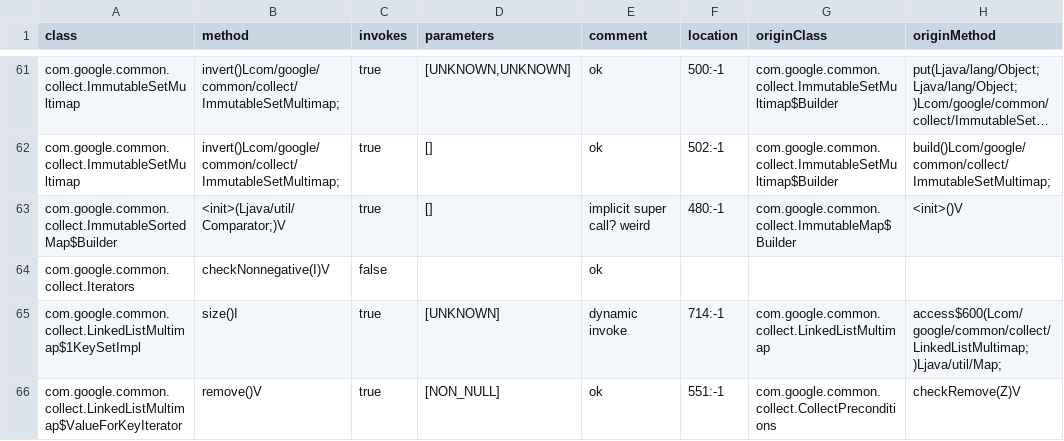
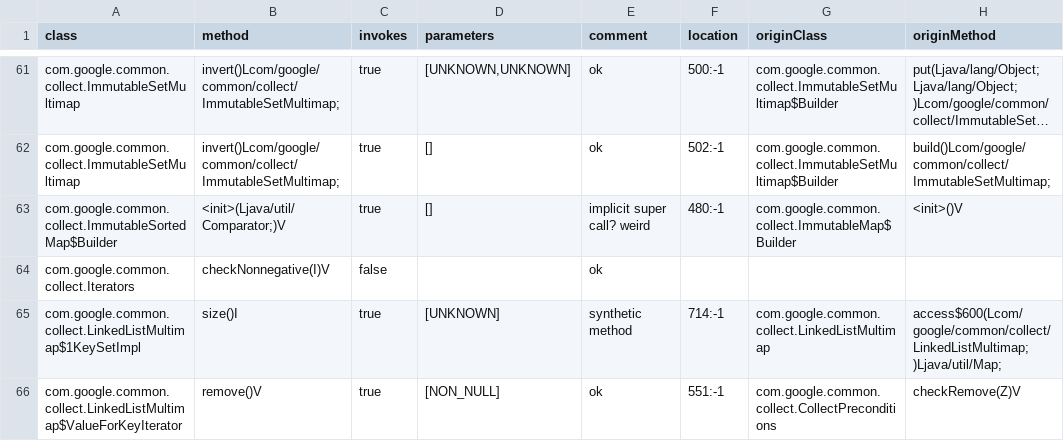
Before and after one commit to maenu/papers-nullability-emse2018-data, a CSV file: evaluation/method-invoke/inspection.csv, drawn as a sheet; only a part is shown, gaps mark what is left out; long unchanged cells end in …; the diff covers the shown part only.

```diff
--- a/evaluation/method-invoke/inspection.csv
+++ b/evaluation/method-invoke/inspection.csv
@@ -64,3 +64,3 @@ com.google.common.collect.ImmutableSortedMap$Builder,<init>(Ljava/util/Comparato
 com.google.common.collect.Iterators,checkNonnegative(I)V,false,,ok,,,
-com.google.common.collect.LinkedListMultimap$1KeySetImpl,size()I,true,[UNKNOWN],dynamic invoke,714:-1,com.google.common.collect.LinkedListMultimap,access$600(Lcom/google/common/collect/LinkedListMultimap;)Ljava/util/Map;
+com.google.common.collect.LinkedListMultimap$1KeySetImpl,size()I,true,[UNKNOWN],synthetic method,714:-1,com.google.common.collect.LinkedListMultimap,access$600(Lcom/google/common/collect/LinkedListMultimap;)Ljava/util/Map;
 com.google.common.collect.LinkedListMultimap$ValueForKeyIterator,remove()V,true,[NON_NULL],ok,551:-1,com.google.common.collect.CollectPreconditions,checkRemove(Z)V
```
Also changed, not shown: 4 edited cells elsewhere in this file, 45 other files.
